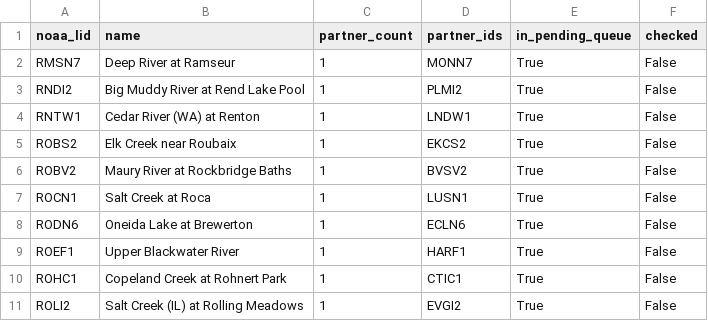
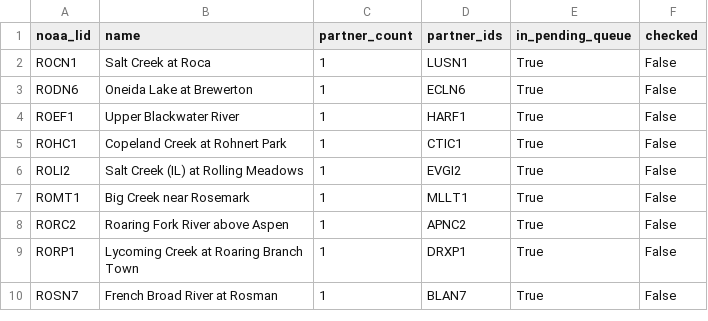
Before and after one commit to pbangiola/paddlersmap, a CSV file: data/network_audit/single_partner_endpoints.csv, drawn as a sheet; only a part is shown; the shorter side is filled out with more unchanged rows; the diff names each change by its address in the sheet, - before the commit and + after, or states it on an @@ line.

```diff
--- a/data/network_audit/single_partner_endpoints.csv
+++ b/data/network_audit/single_partner_endpoints.csv
-row 2: RMSN7 | Deep River at Ramseur | 1 | MONN7 | True | False
-row 3: RNDI2 | Big Muddy River at Rend Lake Pool | 1 | PLMI2 | True | False
-row 4: RNTW1 | Cedar River (WA) at Renton | 1 | LNDW1 | True | False
-row 5: ROBS2 | Elk Creek near Roubaix | 1 | EKCS2 | True | False
-row 6: ROBV2 | Maury River at Rockbridge Baths | 1 | BVSV2 | True | False
```
Also changed, not shown: data/network_audit/unchecked_endpoints.csv, 3 other files.
